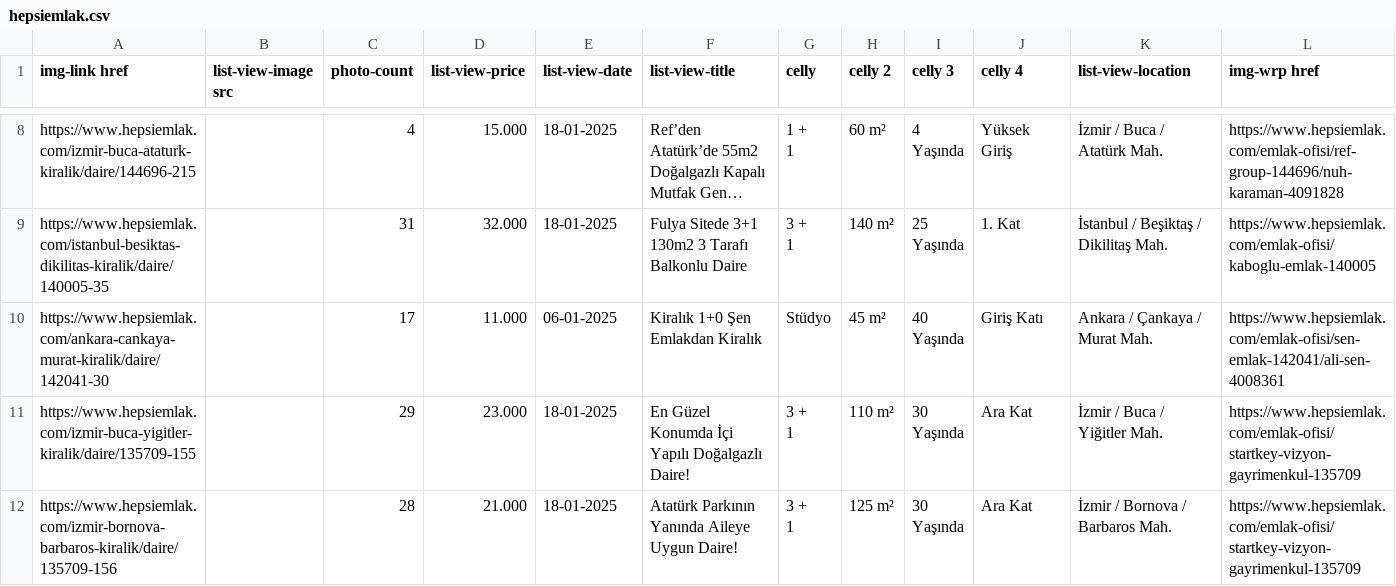
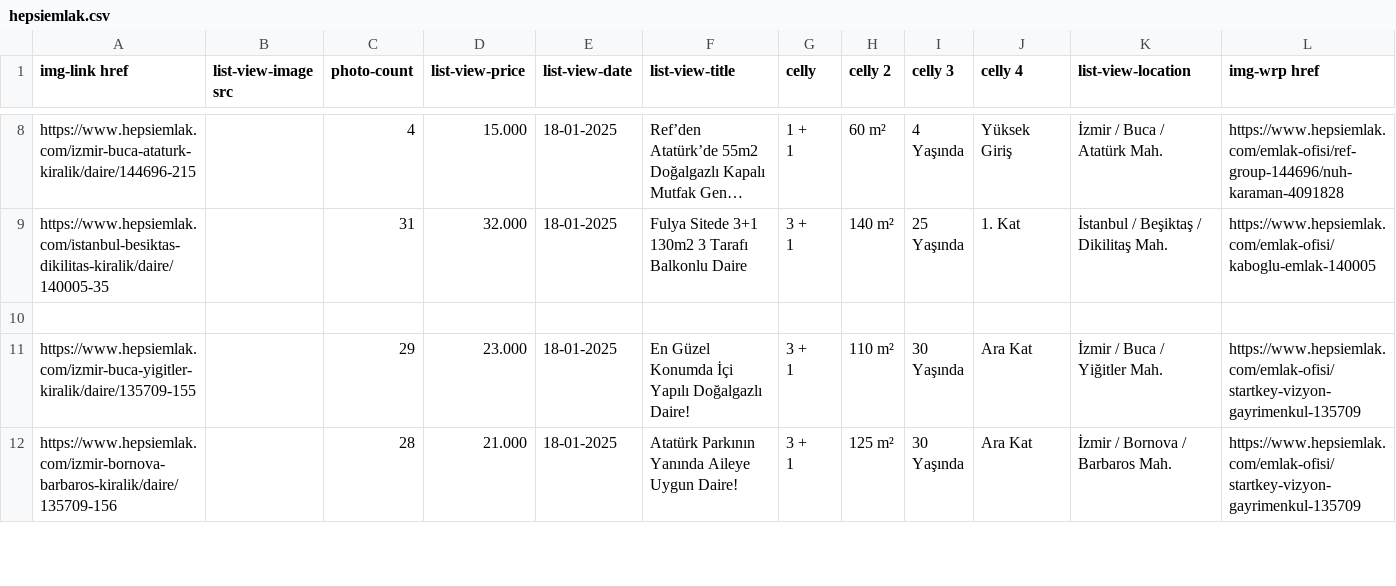
Before and after one commit to mmerve1/KiraTahmini, a CSV file: hepsiemlak.csv, drawn as a sheet; only a part is shown, gaps mark what is left out; long unchanged cells end in …; rows hold the shown columns only; ↵ is a line break in a cell; the diff names each change by its address in the sheet, - before the commit and + after, or states it on an @@ line.

```diff
--- a/hepsiemlak.csv
+++ b/hepsiemlak.csv
-row 10: https://www.hepsiemlak.com/ankara-cankaya-murat-kiralik/daire/142041-30 |  | 17 | 11.000 | 06-01-2025 | Kiralık 1+0 Şen Emlakdan Kiralık | Stüdyo | 45 m² | 40 ↵ Yaşında | Giriş Katı | Ankara / Çankaya / Murat Mah. | https://www.hepsiemlak.com/emlak-ofisi/sen-emlak-142041/ali-sen-4008361
+row 10: (empty)
```
Also changed, not shown: 1 other file.
